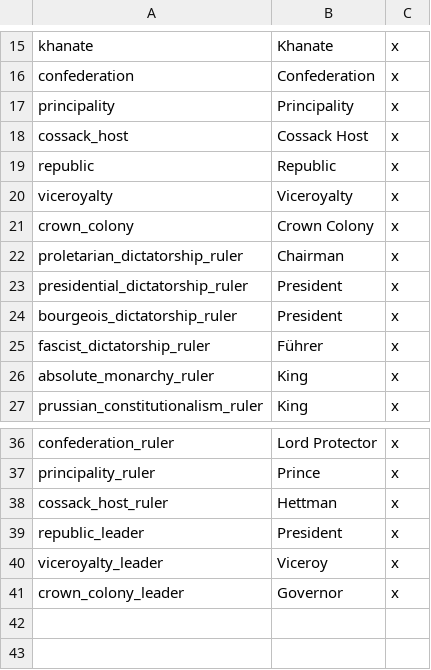
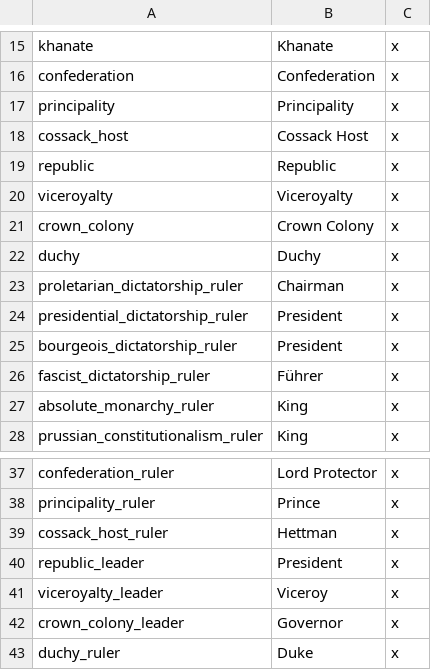
Before and after one commit to Rainbow-Goat/Fall-of-Genghis, a CSV file: RainbowMod/localisation/governments.csv, drawn as a sheet; only a part is shown, gaps mark what is left out; the diff names each change by its address in the sheet, - before the commit and + after, or states it on an @@ line.

```diff
--- a/RainbowMod/localisation/governments.csv
+++ b/RainbowMod/localisation/governments.csv
+row 22: duchy | Duchy | x
+row 43: duchy_ruler | Duke | x
```
Also changed, not shown: RainbowMod/localisation/germany.csv, RainbowMod/localisation/mongoriaFlavour.csv, 9 other files.
